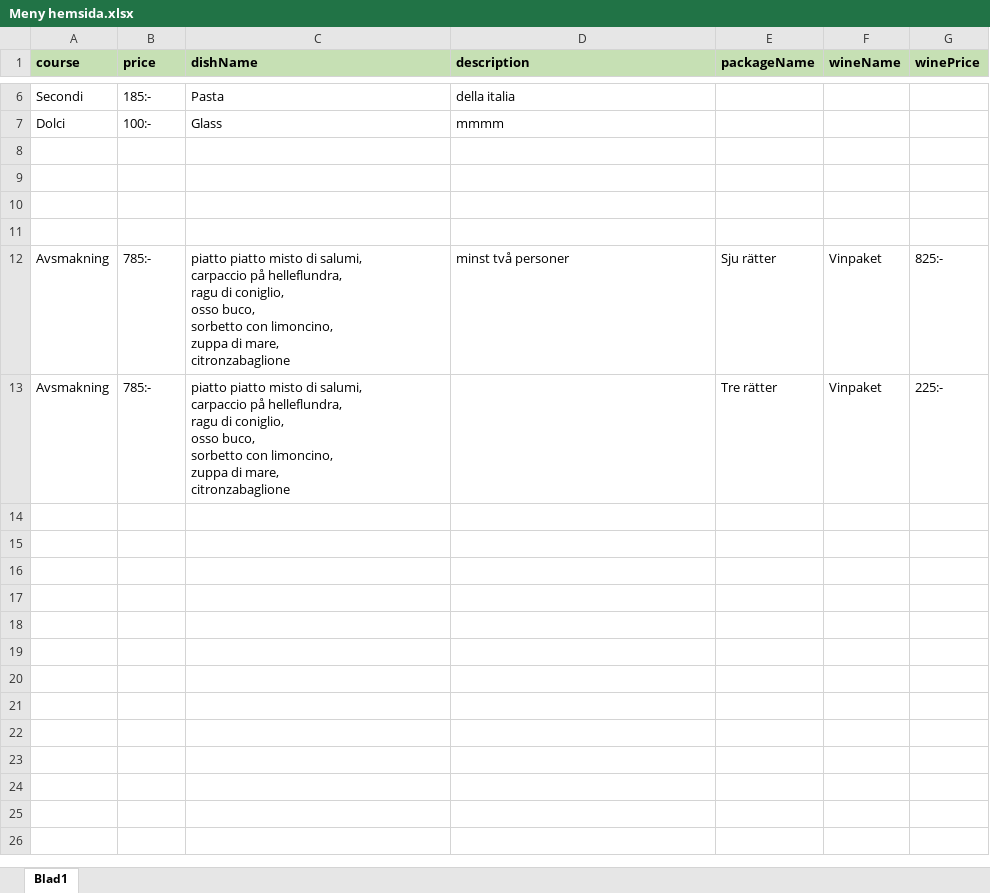
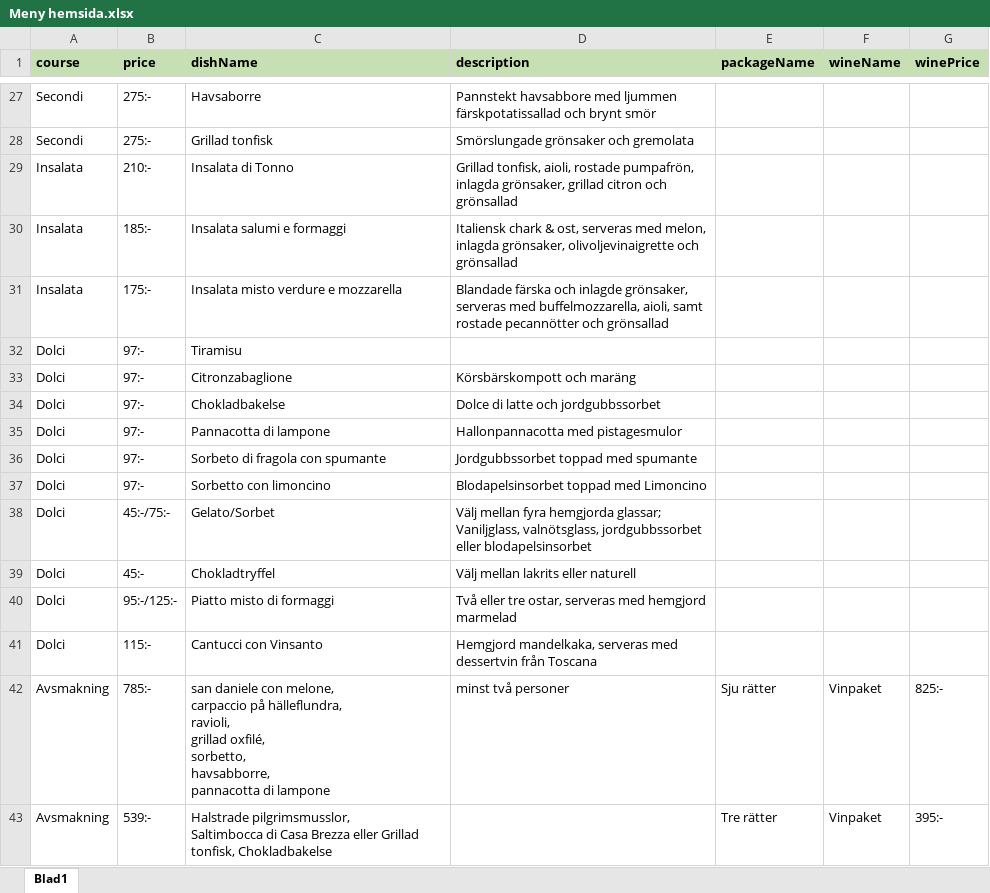
Before and after one commit to ekizean/Restaurang-hemsida, an Excel workbook: Meny hemsida.xlsx, sheet Blad1, drawn as a sheet; only a part is shown, gaps mark what is left out; values as stored, in another font and other column widths than the file's, no borders; addresses are those after the commit; ↵ is a line break in a cell; the diff covers the shown part only; the diff names each change by its address in the sheet, - before the commit and + after, or states it on an @@ line.

```diff
--- a/Meny hemsida.xlsx (sheet Blad1)
+++ b/Meny hemsida.xlsx (sheet Blad1)
-B27 (price): 185:-
+B27 (price): 275:-
-C27 (dishName): Pasta
+C27 (dishName): Havsaborre
-D27 (description): della italia
+D27 (description): Pannstekt havsabbore med ljummen färskpotatissallad och brynt smör
+row 28: Secondi | 275:- | Grillad tonfisk | Smörslungade grönsaker och gremolata
+row 29: Insalata | 210:- | Insalata di Tonno | Grillad tonfisk, aioli, rostade pumpafrön, inlagda grönsaker, grillad citron och grönsallad
+row 30: Insalata | 185:- | Insalata salumi e formaggi | Italiensk chark & ost, serveras med melon, inlagda grönsaker, olivoljevinaigrette och grönsallad
+row 31: Insalata | 175:- | Insalata misto verdure e mozzarella | Blandade färska och inlagde grönsaker, serveras med buffelmozzarella, aioli, samt rostade pecannötter och grönsallad
+row 32: Dolci | 97:- | Tiramisu
+row 33: Dolci | 97:- | Citronzabaglione | Körsbärskompott och maräng
-B34 (price): 100:-
+B34 (price): 97:-
-C34 (dishName): Glass
+C34 (dishName): Chokladbakelse
-D34 (description): mmmm
+D34 (description): Dolce di latte och jordgubbssorbet
-row 35: (empty)
+row 35: Dolci | 97:- | Pannacotta di lampone | Hallonpannacotta med pistagesmulor
-row 36: (empty)
+row 36: Dolci | 97:- | Sorbeto di fragola con spumante | Jordgubbssorbet toppad med spumante
-row 37: (empty)
+row 37: Dolci | 97:- | Sorbetto con limoncino | Blodapelsinsorbet toppad med Limoncino
-row 38: (empty)
+row 38: Dolci | 45:-/75:- | Gelato/Sorbet | Välj mellan fyra hemgjorda glassar; Vaniljglass, valnötsglass, jordgubbssorbet eller blodapelsinsorbet
+row 39: Dolci | 45:- | Chokladtryffel | Välj mellan lakrits eller naturell
+row 40: Dolci | 95:-/125:- | Piatto misto di formaggi | Två eller tre ostar, serveras med hemgjord marmelad
+row 41: Dolci | 115:- | Cantucci con Vinsanto | Hemgjord mandelkaka, serveras med dessertvin från Toscana
-C42 (dishName): piatto piatto misto di salumi, ↵ carpaccio på helleflundra, ↵ ragu di coniglio, ↵ osso buco, ↵ sorbetto con limoncino, ↵ zuppa di mare, ↵ citronzabaglione
+C42 (dishName): san daniele con melone, ↵ carpaccio på hälleflundra, ↵ ravioli, ↵ grillad oxfilé, ↵ sorbetto, ↵ havsabborre, ↵ pannacotta di lampone
-B43 (price): 785:-
+B43 (price): 539:-
-C43 (dishName): piatto piatto misto di salumi, ↵ carpaccio på helleflundra, ↵ ragu di coniglio, ↵ osso buco, ↵ sorbetto con limoncino, ↵ zuppa di mare, ↵ citronzabaglione
+C43 (dishName): Halstrade pilgrimsmusslor, ↵ Saltimbocca di Casa Brezza eller Grillad tonfisk, Chokladbakelse
-G43 (winePrice): 225:-
+G43 (winePrice): 395:-
```
Also changed, not shown: 21 added rows and 7 edited cells elsewhere in this sheet, 2 other files.
